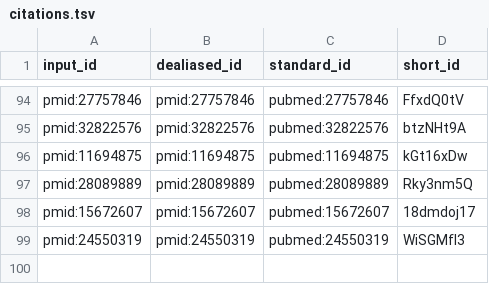
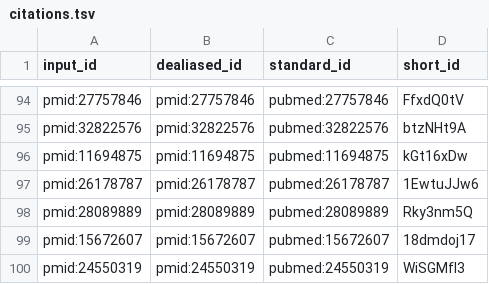
Before and after one commit to scherzerthesis/thesis, a TSV file: citations.tsv, drawn as a sheet; only a part is shown, gaps mark what is left out; the diff names each change by its address in the sheet, - before the commit and + after, or states it on an @@ line.

```diff
--- a/citations.tsv
+++ b/citations.tsv
+row 97: pmid:26178787 | pmid:26178787 | pubmed:26178787 | 1EwtuJJw6
```
Also changed, not shown: 9 other files.
